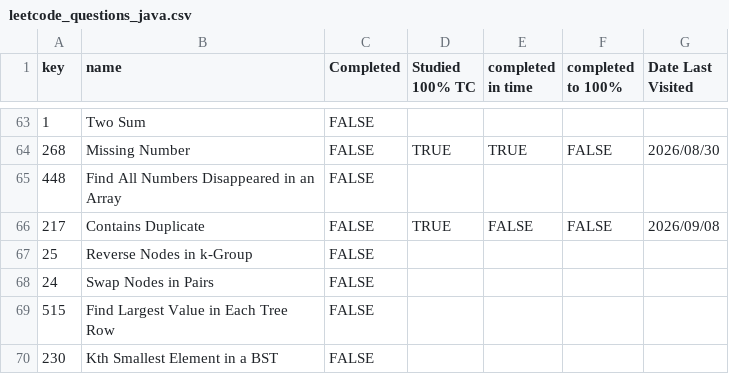
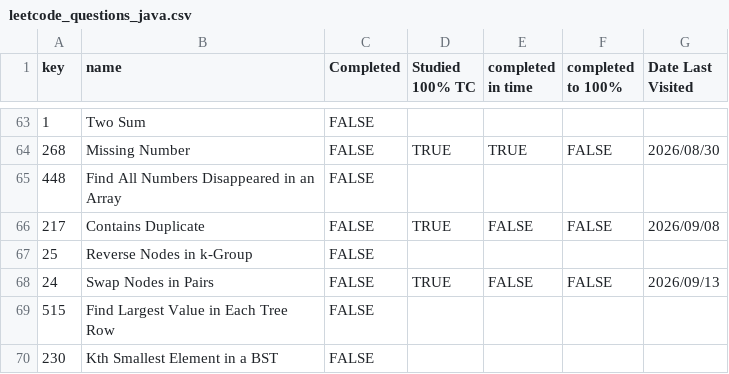
Before and after one commit to asumag4/practice, a CSV file: LeetCode/70 Leetcode Problems in 5+ Hours/leetcode_questions_java.csv, drawn as a sheet; only a part is shown, gaps mark what is left out; the diff covers the shown part only; the diff names each change by its address in the sheet, - before the commit and + after, or states it on an @@ line.

```diff
--- a/LeetCode/70 Leetcode Problems in 5+ Hours/leetcode_questions_java.csv
+++ b/LeetCode/70 Leetcode Problems in 5+ Hours/leetcode_questions_java.csv
-D68 (Studied 100% TC): (empty)
+D68 (Studied 100% TC): TRUE
-E68 (completed in time): (empty)
+E68 (completed in time): FALSE
-F68 (completed to 100%): (empty)
+F68 (completed to 100%): FALSE
-G68 (Date Last Visited): (empty)
+G68 (Date Last Visited): 2026/09/13
```
Also changed, not shown: 1 added row, 1 removed row and 29 edited cells elsewhere in this file, LeetCode/70 Leetcode Problems in 5+ Hours/leetcode_questions_python.csv, 3 other files.
